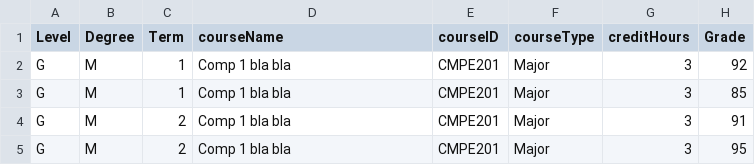
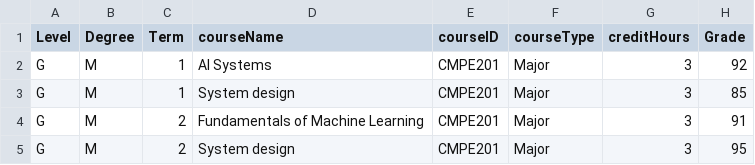
Before and after one commit to Alya109/transcriptSystem, a CSV file: 202400004.csv, drawn as a sheet.

Commit message:
Update 202400004.csv

```diff
--- a/202400004.csv
+++ b/202400004.csv
@@ -1,5 +1,5 @@
 Level,Degree,Term,courseName,courseID,courseType,creditHours,Grade
-G,M,1,Comp 1 bla bla,CMPE201,Major,3,92
-G,M,1,Comp 1 bla bla,CMPE201,Major,3,85
-G,M,2,Comp 1 bla bla,CMPE201,Major,3,91
-G,M,2,Comp 1 bla bla,CMPE201,Major,3,95
+G,M,1,AI Systems,CMPE201,Major,3,92
+G,M,1,System design,CMPE201,Major,3,85
+G,M,2,Fundamentals of Machine Learning,CMPE201,Major,3,91
+G,M,2,System design,CMPE201,Major,3,95
```
